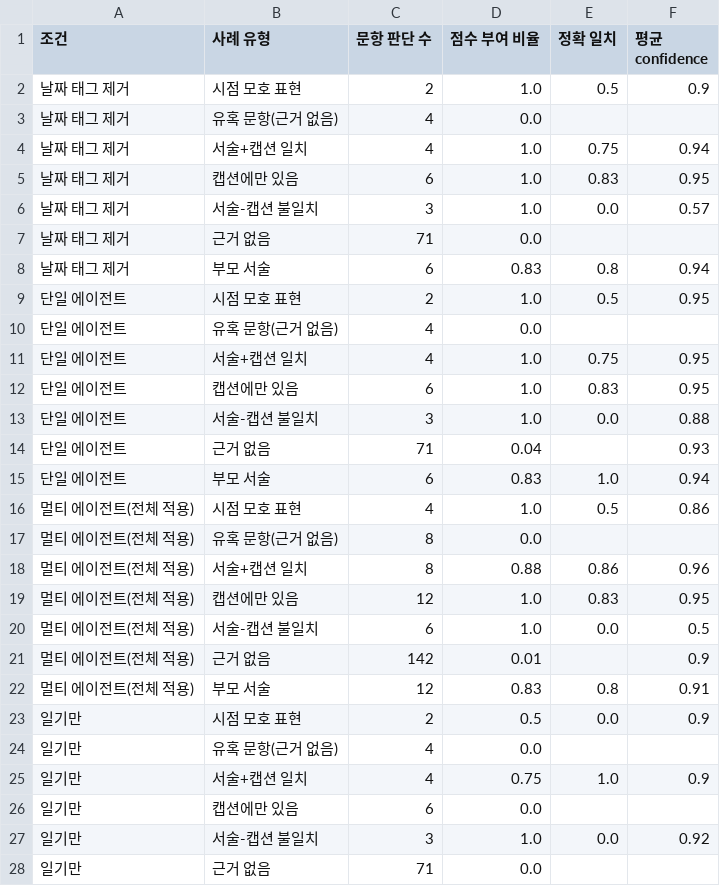
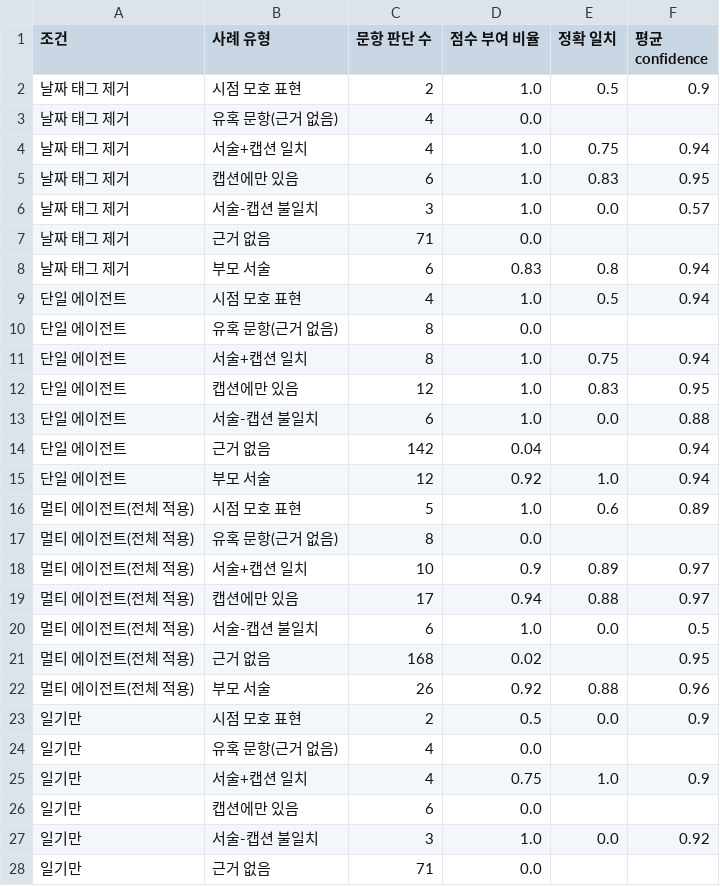
Before and after one commit to ye1-oo/moru, a CSV file: results/exp_b_by_case.csv, drawn as a sheet; only a part is shown; the diff covers the shown part only.

```diff
--- a/results/exp_b_by_case.csv
+++ b/results/exp_b_by_case.csv
@@ -8,16 +8,16 @@
 날짜 태그 제거,부모 서술,6,0.83,0.8,0.94
-단일 에이전트,시점 모호 표현,2,1.0,0.5,0.95
-단일 에이전트,유혹 문항(근거 없음),4,0.0,,
-단일 에이전트,서술+캡션 일치,4,1.0,0.75,0.95
-단일 에이전트,캡션에만 있음,6,1.0,0.83,0.95
-단일 에이전트,서술-캡션 불일치,3,1.0,0.0,0.88
-단일 에이전트,근거 없음,71,0.04,,0.93
-단일 에이전트,부모 서술,6,0.83,1.0,0.94
-멀티 에이전트(전체 적용),시점 모호 표현,4,1.0,0.5,0.86
+단일 에이전트,시점 모호 표현,4,1.0,0.5,0.94
+단일 에이전트,유혹 문항(근거 없음),8,0.0,,
+단일 에이전트,서술+캡션 일치,8,1.0,0.75,0.94
+단일 에이전트,캡션에만 있음,12,1.0,0.83,0.95
+단일 에이전트,서술-캡션 불일치,6,1.0,0.0,0.88
+단일 에이전트,근거 없음,142,0.04,,0.94
+단일 에이전트,부모 서술,12,0.92,1.0,0.94
+멀티 에이전트(전체 적용),시점 모호 표현,5,1.0,0.6,0.89
 멀티 에이전트(전체 적용),유혹 문항(근거 없음),8,0.0,,
-멀티 에이전트(전체 적용),서술+캡션 일치,8,0.88,0.86,0.96
-멀티 에이전트(전체 적용),캡션에만 있음,12,1.0,0.83,0.95
+멀티 에이전트(전체 적용),서술+캡션 일치,10,0.9,0.89,0.97
+멀티 에이전트(전체 적용),캡션에만 있음,17,0.94,0.88,0.97
 멀티 에이전트(전체 적용),서술-캡션 불일치,6,1.0,0.0,0.5
-멀티 에이전트(전체 적용),근거 없음,142,0.01,,0.9
-멀티 에이전트(전체 적용),부모 서술,12,0.83,0.8,0.91
+멀티 에이전트(전체 적용),근거 없음,168,0.02,,0.95
+멀티 에이전트(전체 적용),부모 서술,26,0.92,0.88,0.96
 일기만,시점 모호 표현,2,0.5,0.0,0.9
```
Also changed, not shown: 12 edited cells elsewhere in this file, results/exp_b_runs.csv, results/exp_b_summary.csv, 18 other files.
